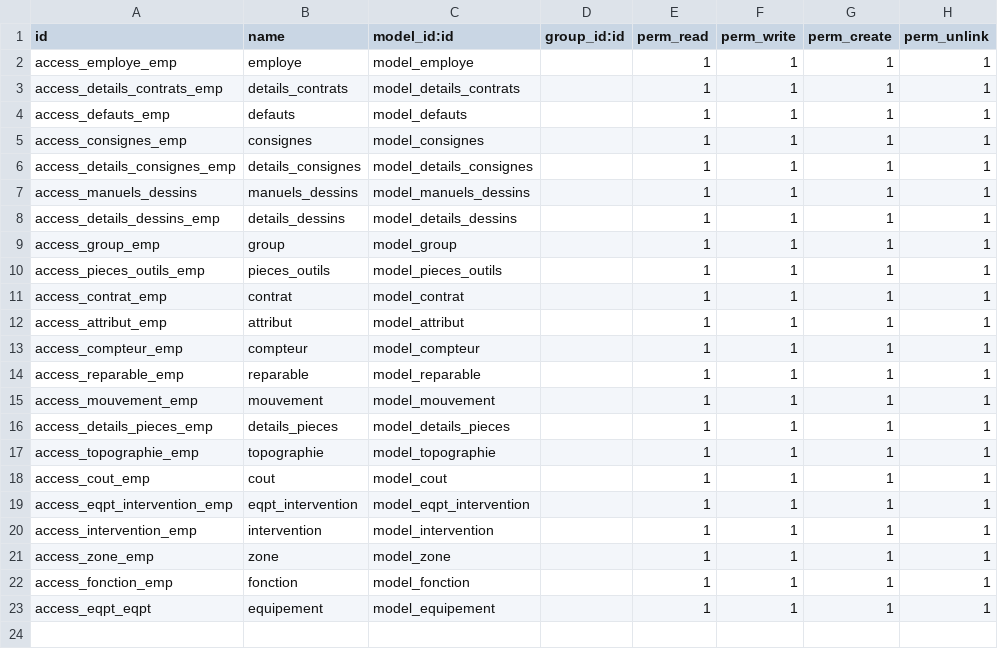
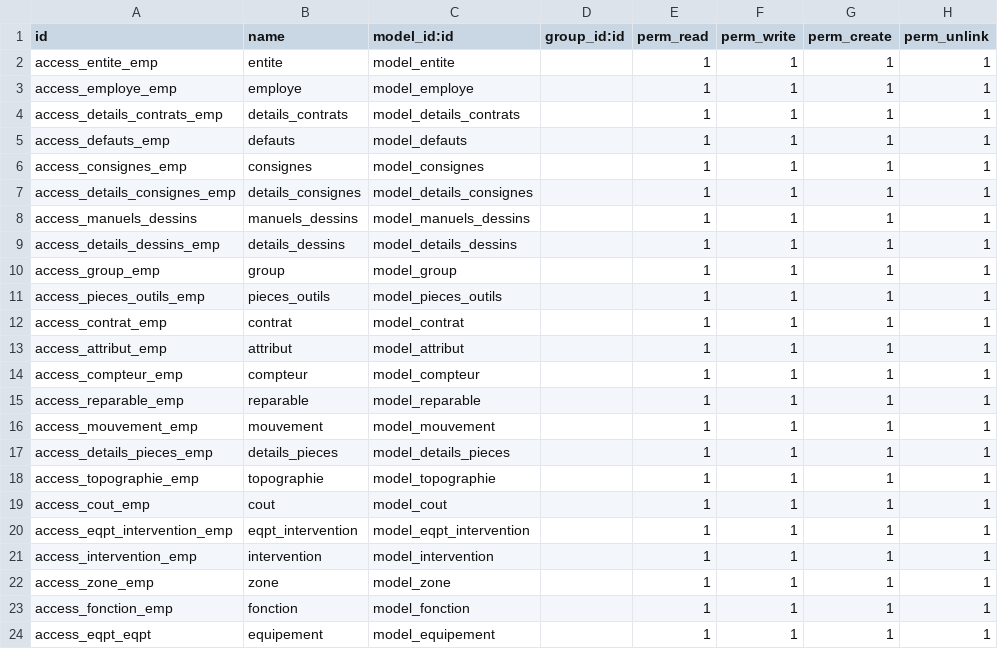
Before and after one commit to amel-harrath/gmao, a CSV file: security/ir.model.access.csv, drawn as a sheet; the diff names each change by its address in the sheet, - before the commit and + after, or states it on an @@ line.

Commit message:
entite

```diff
--- a/security/ir.model.access.csv
+++ b/security/ir.model.access.csv
+row 2: access_entite_emp | entite | model_entite |  | 1 | 1 | 1 | 1
```
Also changed, not shown: 13 other files.
